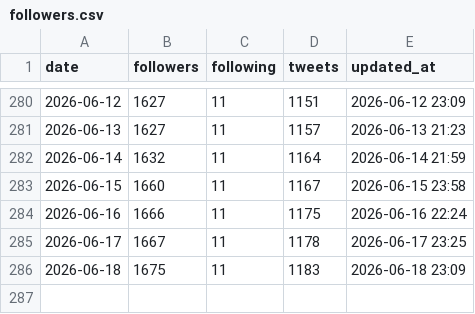
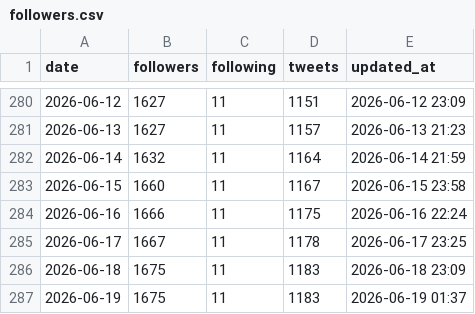
Before and after one commit to take-cmd-web/X_follower, a CSV file: data/followers.csv, drawn as a sheet; only a part is shown, gaps mark what is left out.

```diff
--- a/data/followers.csv
+++ b/data/followers.csv
@@ -286 +286,2 @@ date,followers,following,tweets,updated_at
 2026-06-18,1675,11,1183,2026-06-18 23:09
+2026-06-19,1675,11,1183,2026-06-19 01:37
```
